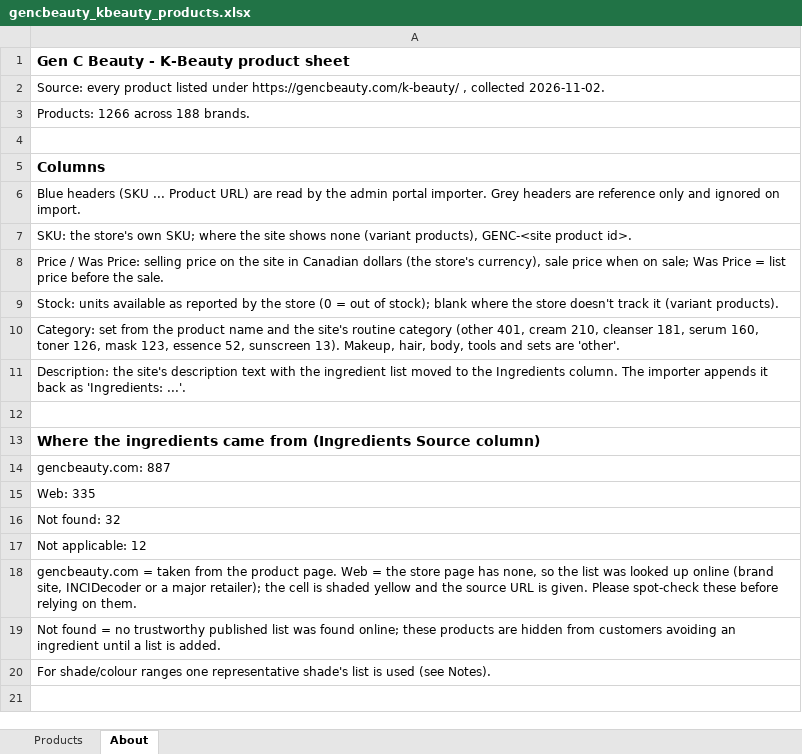
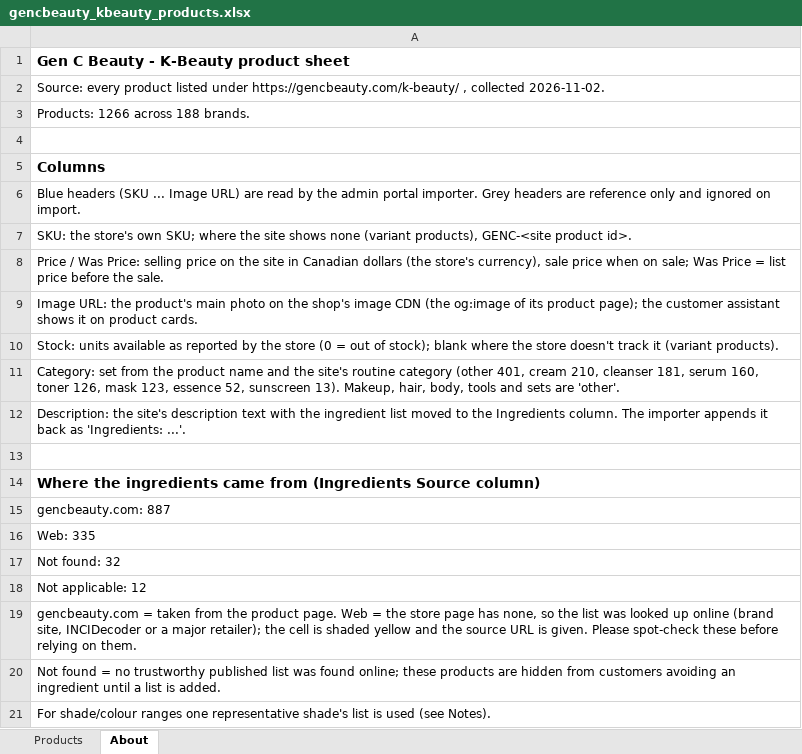
Before and after one commit to genpablo/gencAIchatbot, an Excel workbook: samples/gencbeauty_kbeauty_products.xlsx, sheet About, drawn as a sheet; values as stored, in another font and other column widths than the file's, no borders; the diff names each change by its address in the sheet, - before the commit and + after, or states it on an @@ line.

```diff
--- a/samples/gencbeauty_kbeauty_products.xlsx (sheet About)
+++ b/samples/gencbeauty_kbeauty_products.xlsx (sheet About)
-A6: …(SKU ... Product URL) are…
+A6: …(SKU ... Image URL) are…
+row 9: Image URL: the product's main photo on the shop's image CDN (the og:image of its product page); the customer assistant shows it on product cards.
```
Also changed, not shown: sheet Products, 7 other files.
